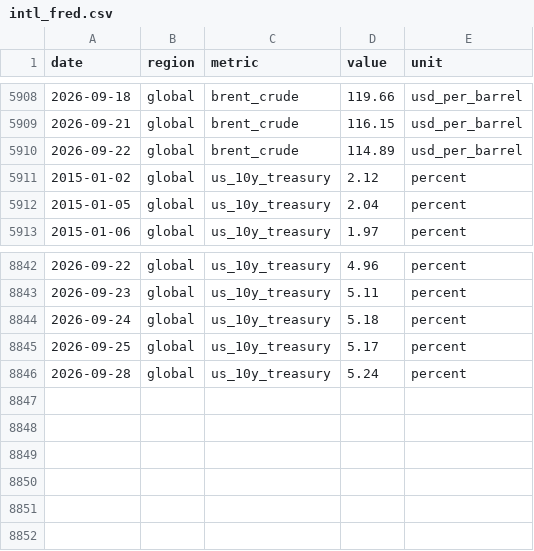
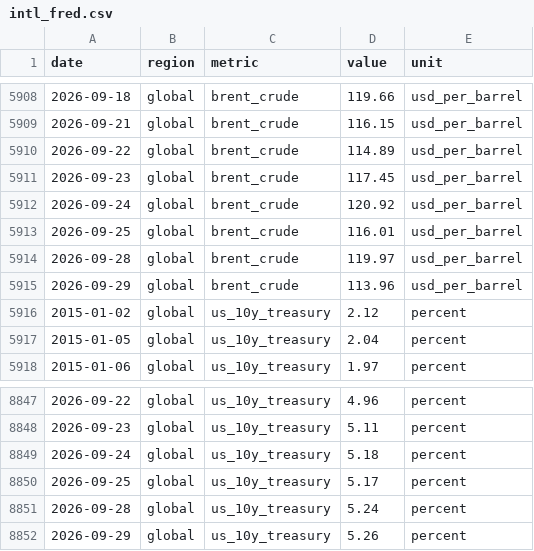
Before and after one commit to jackalexleonard-stack/victoria-housing-dashboard, a CSV file: data/series/intl_fred.csv, drawn as a sheet; only a part is shown, gaps mark what is left out; the diff names each change by its address in the sheet, - before the commit and + after, or states it on an @@ line.

```diff
--- a/data/series/intl_fred.csv
+++ b/data/series/intl_fred.csv
+row 5911: 2026-09-23 | global | brent_crude | 117.45 | usd_per_barrel
+row 5912: 2026-09-24 | global | brent_crude | 120.92 | usd_per_barrel
+row 5913: 2026-09-25 | global | brent_crude | 116.01 | usd_per_barrel
+row 5914: 2026-09-28 | global | brent_crude | 119.97 | usd_per_barrel
+row 5915: 2026-09-29 | global | brent_crude | 113.96 | usd_per_barrel
+row 8852: 2026-09-29 | global | us_10y_treasury | 5.26 | percent
```
Also changed, not shown: data/series/au_hvi.csv, data/series/vic_hvi.csv, 27 other files.
